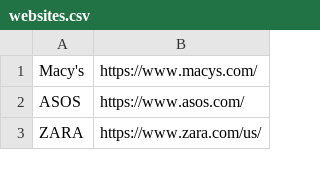
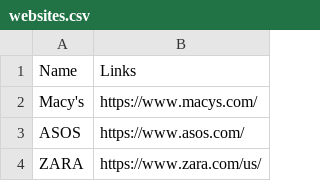
Before and after one commit to gokul-krishna/MUIMUI, a CSV file: src/scraping/websites.csv, drawn as a sheet; only a part is shown.

Commit message:
Update websites.csv

```diff
--- a/src/scraping/websites.csv
+++ b/src/scraping/websites.csv
@@ -1 +1,2 @@
+Name, Links
 Macy's, https://www.macys.com/
```
